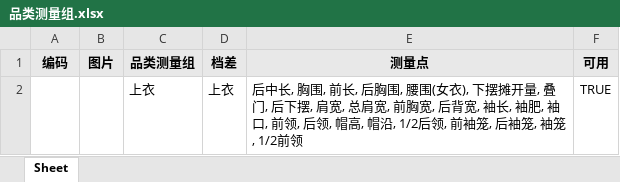
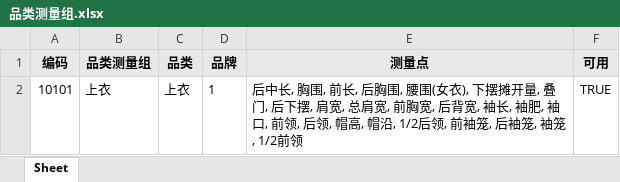
Before and after one commit to Yangqi0338/YFG, an Excel workbook: src/main/resources/static/excel/品类测量组.xlsx, sheet Sheet, drawn as a sheet; values as stored, in another font and other column widths than the file's, no borders; removed rows and columns are numbered as before the commit, all else as after; the diff names each change by its address in the sheet, - before the commit and + after, or states it on an @@ line.

```diff
--- a/src/main/resources/static/excel/品类测量组.xlsx (sheet Sheet)
+++ b/src/main/resources/static/excel/品类测量组.xlsx (sheet Sheet)
-column B (图片), empty
+column D (品牌), row 2: 1
-C1: 档差
+C1: 品类
-A2 (编码): (empty)
+A2 (编码): 10101
```
Also changed, not shown: 17 other files.
